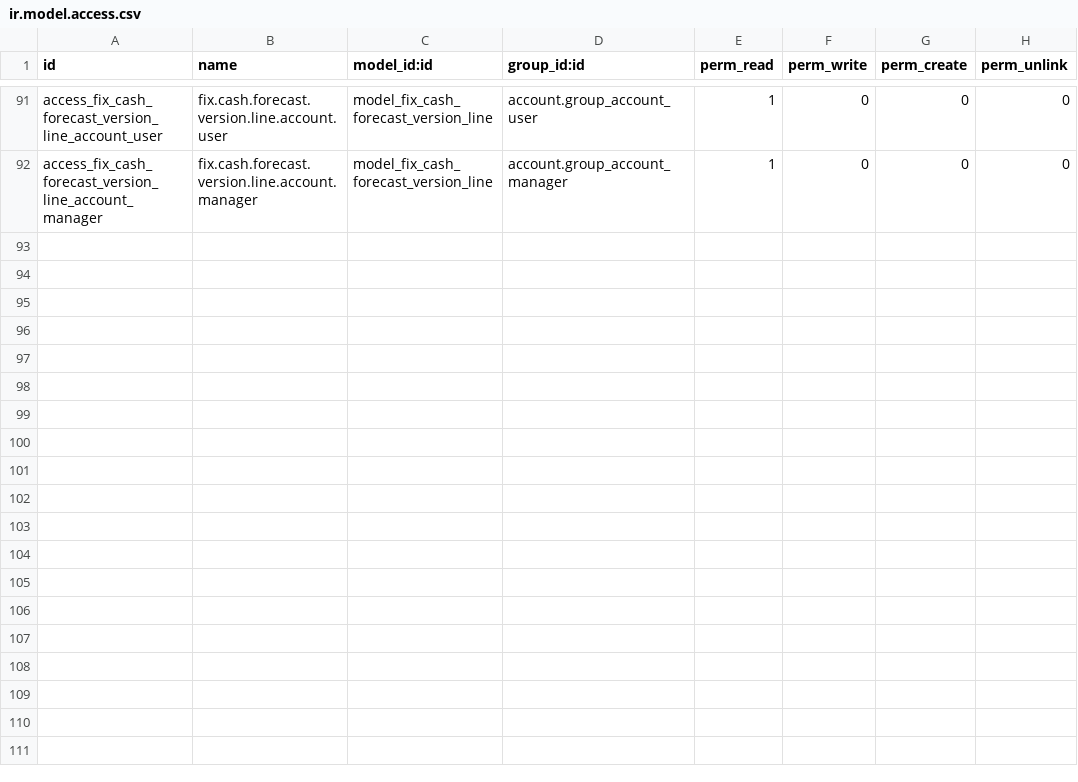
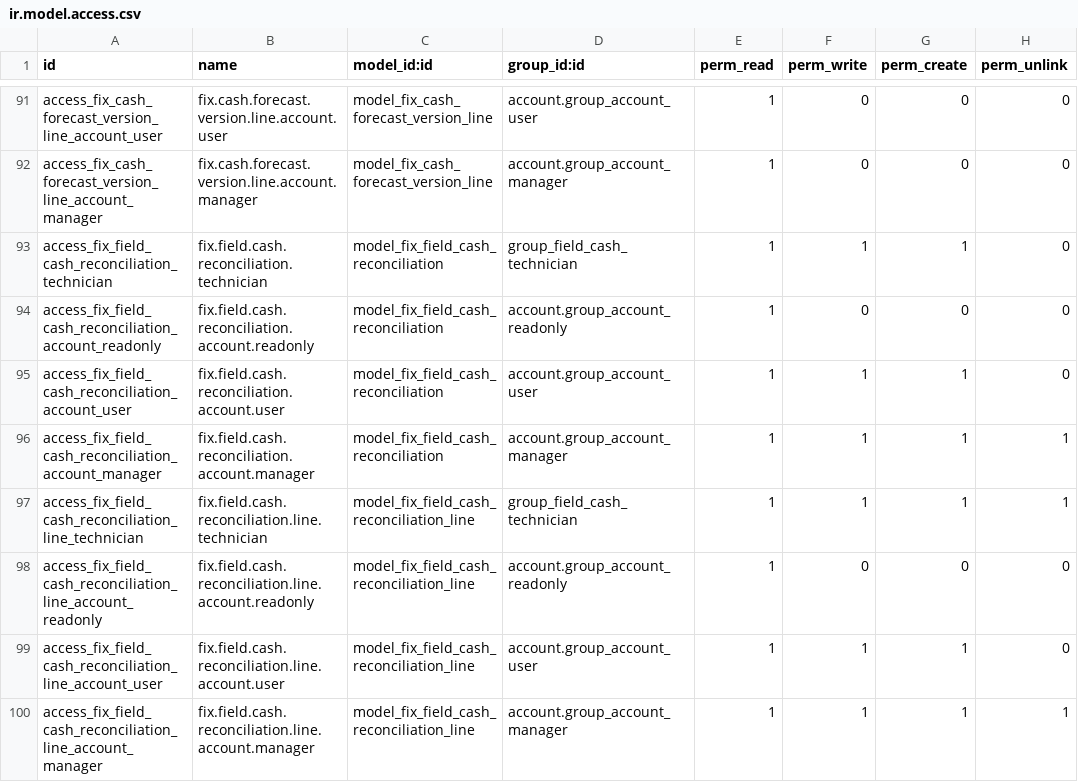
Before and after one commit to maz279/1000fix_new_erp_system, a CSV file: 1000_fix_codebase/addons/domain/g_finance/cd_cash_position/security/ir.model.access.csv, drawn as a sheet; only a part is shown, gaps mark what is left out; the diff names each change by its address in the sheet, - before the commit and + after, or states it on an @@ line.

Commit message:
feat(CD-M50-04): field cash reconciliation and block

```diff
--- a/1000_fix_codebase/addons/domain/g_finance/cd_cash_position/security/ir.model.access.csv
+++ b/1000_fix_codebase/addons/domain/g_finance/cd_cash_position/security/ir.model.access.csv
+row 93: access_fix_field_cash_reconciliation_technician | fix.field.cash.reconciliation.technician | model_fix_field_cash_reconciliation | group_field_cash_technician | 1 | 1 | 1 | 0
+row 94: access_fix_field_cash_reconciliation_account_readonly | fix.field.cash.reconciliation.account.readonly | model_fix_field_cash_reconciliation | account.group_account_readonly | 1 | 0 | 0 | 0
+row 95: access_fix_field_cash_reconciliation_account_user | fix.field.cash.reconciliation.account.user | model_fix_field_cash_reconciliation | account.group_account_user | 1 | 1 | 1 | 0
+row 96: access_fix_field_cash_reconciliation_account_manager | fix.field.cash.reconciliation.account.manager | model_fix_field_cash_reconciliation | account.group_account_manager | 1 | 1 | 1 | 1
+row 97: access_fix_field_cash_reconciliation_line_technician | fix.field.cash.reconciliation.line.technician | model_fix_field_cash_reconciliation_line | group_field_cash_technician | 1 | 1 | 1 | 1
+row 98: access_fix_field_cash_reconciliation_line_account_readonly | fix.field.cash.reconciliation.line.account.readonly | model_fix_field_cash_reconciliation_line | account.group_account_readonly | 1 | 0 | 0 | 0
+row 99: access_fix_field_cash_reconciliation_line_account_user | fix.field.cash.reconciliation.line.account.user | model_fix_field_cash_reconciliation_line | account.group_account_user | 1 | 1 | 1 | 0
+row 100: access_fix_field_cash_reconciliation_line_account_manager | fix.field.cash.reconciliation.line.account.manager | model_fix_field_cash_reconciliation_line | account.group_account_manager | 1 | 1 | 1 | 1
```
Also changed, not shown: 9 other files.
